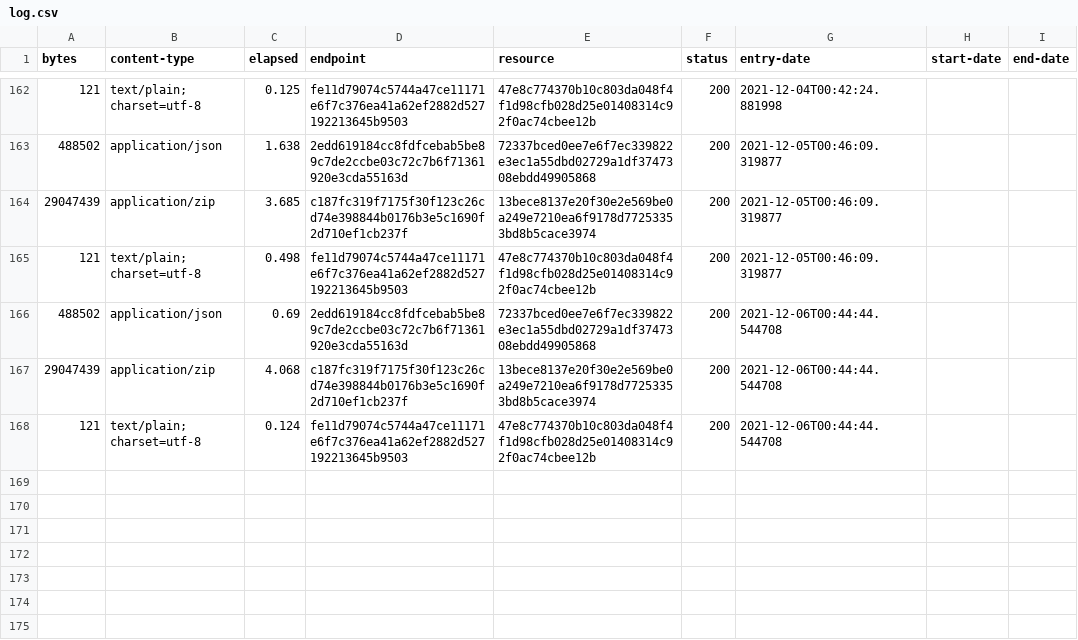
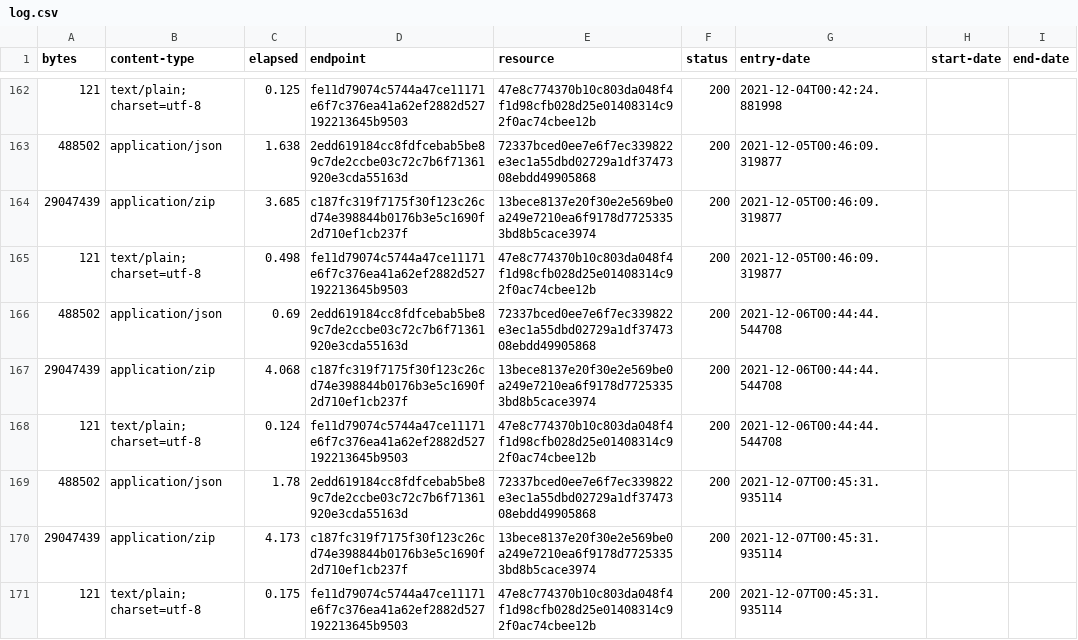
Before and after one commit to digital-land/listed-building-collection, a CSV file: collection/log.csv, drawn as a sheet; only a part is shown, gaps mark what is left out; the diff names each change by its address in the sheet, - before the commit and + after, or states it on an @@ line.

Commit message:
Collection 2021-12-07

```diff
--- a/collection/log.csv
+++ b/collection/log.csv
+row 169: 488502 | application/json | 1.78 | 2edd619184cc8fdfcebab5be89c7de2ccbe03c72c7b6f71361920e3cda55163d | 72337bced0ee7e6f7ec339822e3ec1a55dbd02729a1df3747308ebdd49905868 | 200 | 2021-12-07T00:45:31.935114
+row 170: 29047439 | application/zip | 4.173 | c187fc319f7175f30f123c26cd74e398844b0176b3e5c1690f2d710ef1cb237f | 13bece8137e20f30e2e569be0a249e7210ea6f9178d77253353bd8b5cace3974 | 200 | 2021-12-07T00:45:31.935114
+row 171: 121 | text/plain; charset=utf-8 | 0.175 | fe11d79074c5744a47ce11171e6f7c376ea41a62ef2882d527192213645b9503 | 47e8c774370b10c803da048f4f1d98cfb028d25e01408314c92f0ac74cbee12b | 200 | 2021-12-07T00:45:31.935114
```
